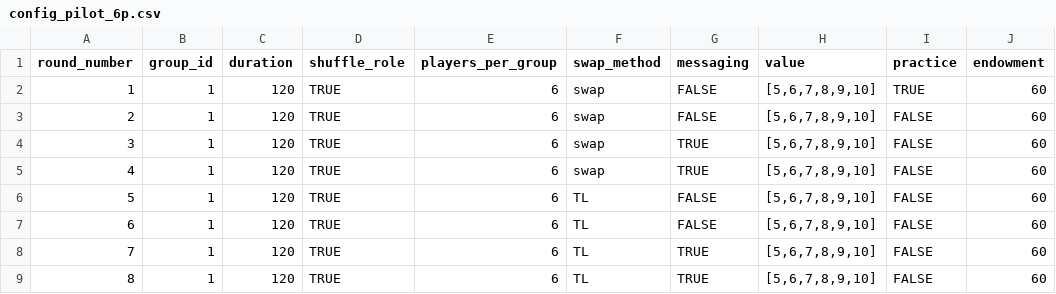
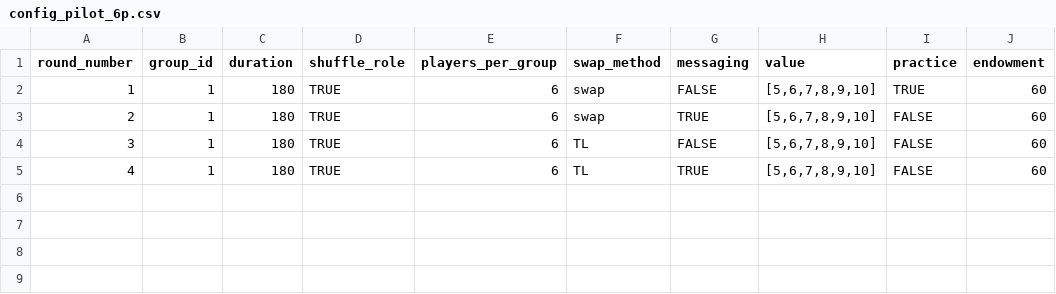
Before and after one commit to kmlv/queuing_experiment, a CSV file: configs/config_pilot_6p.csv, drawn as a sheet.

Commit message:
Update config_pilot_6p.csv

```diff
--- a/configs/config_pilot_6p.csv
+++ b/configs/config_pilot_6p.csv
@@ -1,9 +1,5 @@
 round_number,group_id,duration,shuffle_role,players_per_group,swap_method,messaging,value,practice,endowment
-1,1,120,TRUE,6,swap,FALSE,"[5,6,7,8,9,10]",TRUE,60
-2,1,120,TRUE,6,swap,FALSE,"[5,6,7,8,9,10]",FALSE,60
-3,1,120,TRUE,6,swap,TRUE,"[5,6,7,8,9,10]",FALSE,60
-4,1,120,TRUE,6,swap,TRUE,"[5,6,7,8,9,10]",FALSE,60
-5,1,120,TRUE,6,TL,FALSE,"[5,6,7,8,9,10]",FALSE,60
-6,1,120,TRUE,6,TL,FALSE,"[5,6,7,8,9,10]",FALSE,60
-7,1,120,TRUE,6,TL,TRUE,"[5,6,7,8,9,10]",FALSE,60
-8,1,120,TRUE,6,TL,TRUE,"[5,6,7,8,9,10]",FALSE,60
+1,1,180,TRUE,6,swap,FALSE,"[5,6,7,8,9,10]",TRUE,60
+2,1,180,TRUE,6,swap,TRUE,"[5,6,7,8,9,10]",FALSE,60
+3,1,180,TRUE,6,TL,FALSE,"[5,6,7,8,9,10]",FALSE,60
+4,1,180,TRUE,6,TL,TRUE,"[5,6,7,8,9,10]",FALSE,60
```
